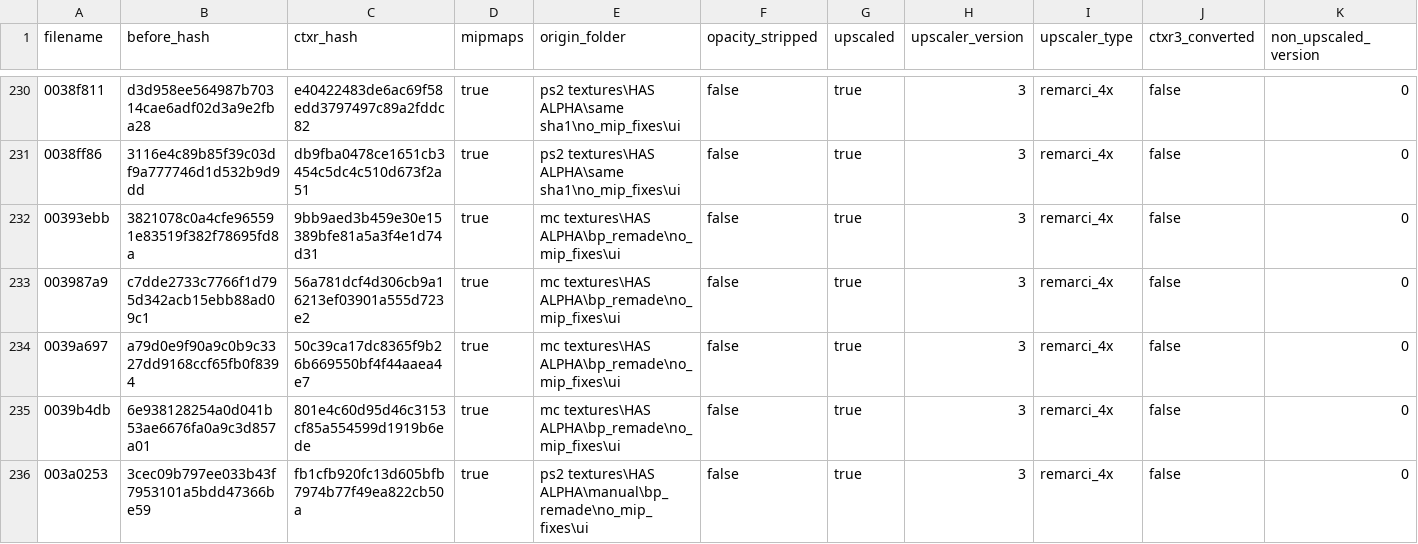
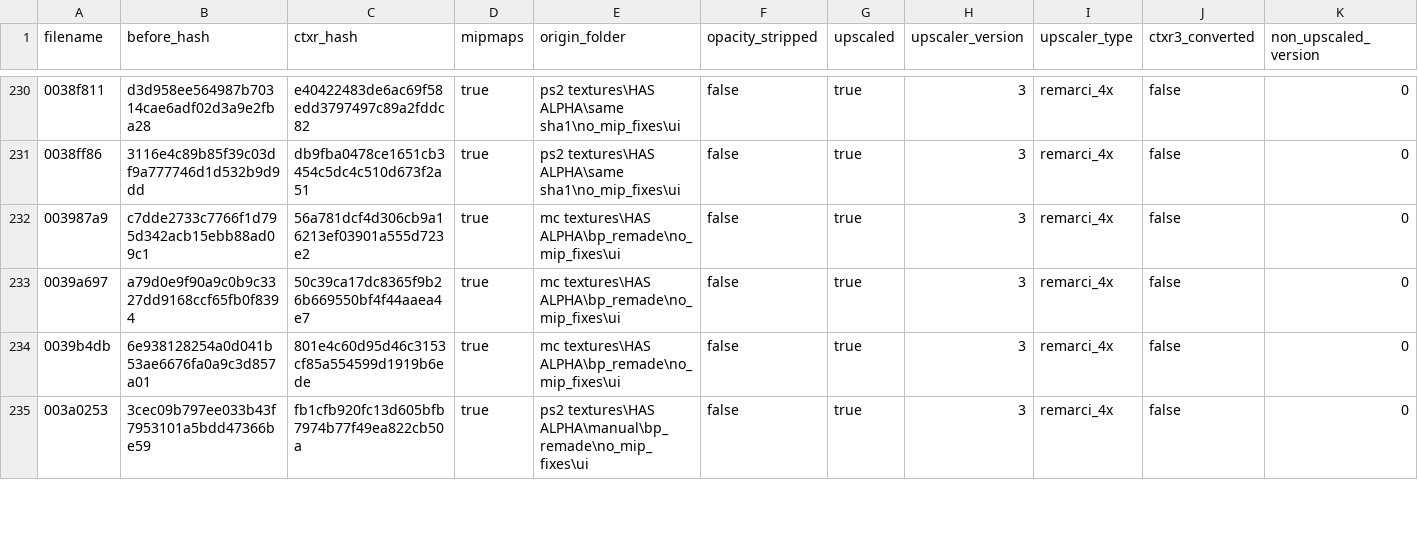
Before and after one commit to ShizCalev/MGS3-Upscaled-UI-Textures, a CSV file: Textures/Staging - 2x Upscaled/textures/flatlist/ovr_stm/_win/conversion_hashes.csv, drawn as a sheet; only a part is shown, gaps mark what is left out.

```diff
--- a/Textures/Staging - 2x Upscaled/textures/flatlist/ovr_stm/_win/conversion_hashes.csv
+++ b/Textures/Staging - 2x Upscaled/textures/flatlist/ovr_stm/_win/conversion_hashes.csv
@@ -231,3 +231,2 @@ filename,before_hash,ctxr_hash,mipmaps,origin_folder,opacity_stripped,upscaled,u
 0038ff86,3116e4c89b85f39c03df9a777746d1d532b9d9dd,db9fba0478ce1651cb3454c5dc4c510d673f2a51,true,ps2 textures\HAS ALPHA\same sha1\no_mip_fixes\ui,false,true,3,remarci_4x,false,0
-00393ebb,3821078c0a4cfe965591e83519f382f78695fd8a,9bb9aed3b459e30e15389bfe81a5a3f4e1d74d31,true,mc textures\HAS ALPHA\bp_remade\no_mip_fixes\ui,false,true,3,remarci_4x,false,0
 003987a9,c7dde2733c7766f1d795d342acb15ebb88ad09c1,56a781dcf4d306cb9a16213ef03901a555d723e2,true,mc textures\HAS ALPHA\bp_remade\no_mip_fixes\ui,false,true,3,remarci_4x,false,0
```
Also changed, not shown: Textures/Staging - 4x Upscaled/textures/flatlist/ovr_stm/_win/conversion_hashes.csv, 13 other files.
